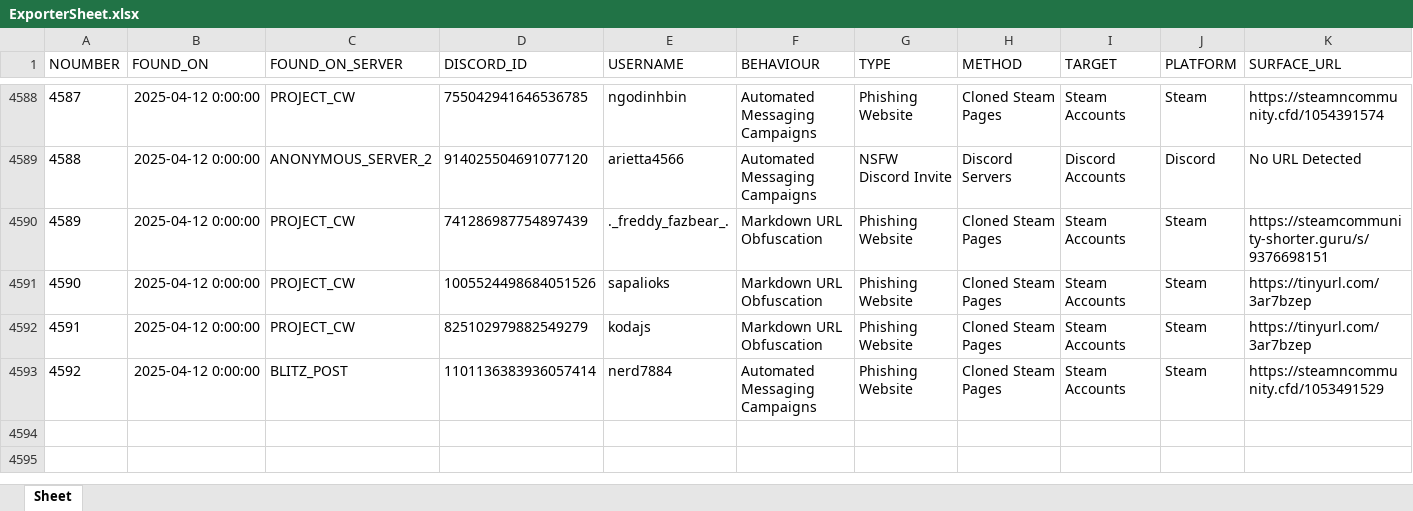
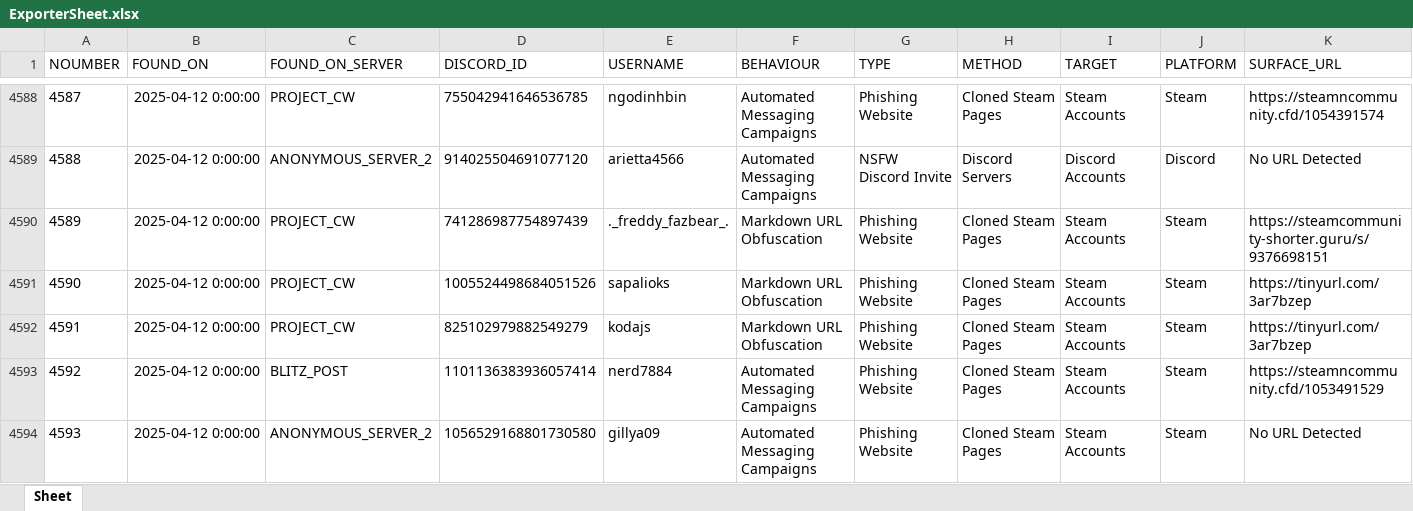
Before and after one commit to TheDARTProject/Database-Files, an Excel workbook: Excel-Import-Export/ExporterSheet.xlsx, sheet Sheet, drawn as a sheet; only a part is shown, gaps mark what is left out; values as stored, in another font and other column widths than the file's, no borders; rows hold the shown columns only; the diff names each change by its address in the sheet, - before the commit and + after, or states it on an @@ line.

Commit message:
updated datasets

```diff
--- a/Excel-Import-Export/ExporterSheet.xlsx (sheet Sheet)
+++ b/Excel-Import-Export/ExporterSheet.xlsx (sheet Sheet)
+row 4594: 4593 | 2025-04-12 0:00:00 | ANONYMOUS_SERVER_2 | 1056529168801730580 | gillya09 | Automated Messaging Campaigns | Phishing Website | Cloned Steam Pages | Steam Accounts | Steam | No URL Detected
```
Also changed, not shown: 5 other files.
